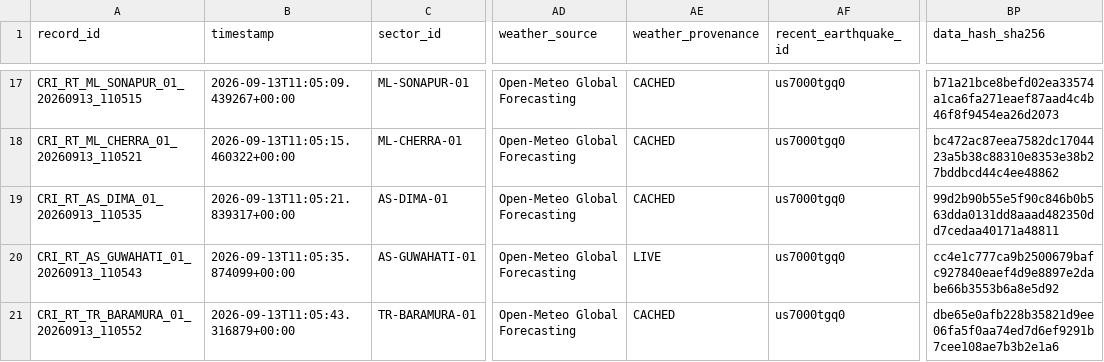
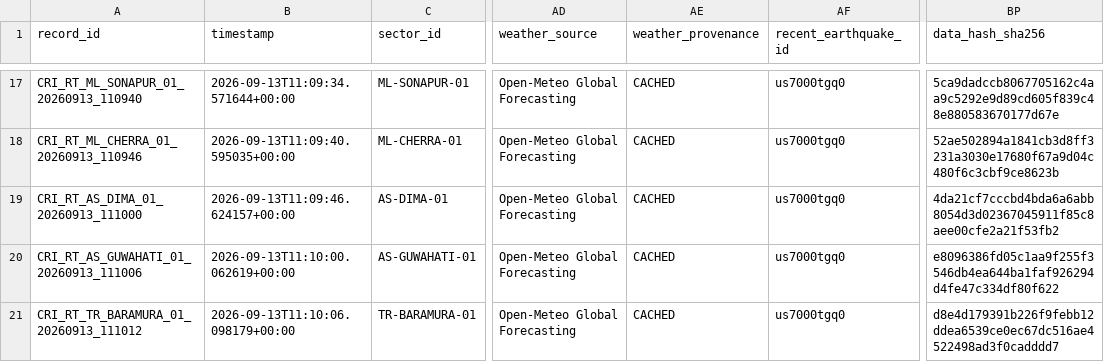
Before and after one commit to dimpu-sashank2008/parvatnetra, a CSV file: data/realtime/realtime_cri_dataset.csv, drawn as a sheet; only a part is shown, gaps mark what is left out; the diff covers the shown part only; the diff names each change by its address in the sheet, - before the commit and + after, or states it on an @@ line.

Commit message:
chore: sync realtime telemetry cache and report

```diff
--- a/data/realtime/realtime_cri_dataset.csv
+++ b/data/realtime/realtime_cri_dataset.csv
-A17 (record_id): CRI_RT_ML_SONAPUR_01_20260913_110515
+A17 (record_id): CRI_RT_ML_SONAPUR_01_20260913_110940
-B17 (timestamp): 2026-09-13T11:05:09.439267+00:00
+B17 (timestamp): 2026-09-13T11:09:34.571644+00:00
-BP17 (data_hash_sha256): b71a21bce8befd02ea33574a1ca6fa271eaef87aad4c4b46f8f9454ea26d2073
+BP17 (data_hash_sha256): 5ca9dadccb8067705162c4aa9c5292e9d89cd605f839c48e880583670177d67e
-A18 (record_id): CRI_RT_ML_CHERRA_01_20260913_110521
+A18 (record_id): CRI_RT_ML_CHERRA_01_20260913_110946
-B18 (timestamp): 2026-09-13T11:05:15.460322+00:00
+B18 (timestamp): 2026-09-13T11:09:40.595035+00:00
-BP18 (data_hash_sha256): bc472ac87eea7582dc1704423a5b38c88310e8353e38b27bddbcd44c4ee48862
+BP18 (data_hash_sha256): 52ae502894a1841cb3d8ff3231a3030e17680f67a9d04c480f6c3cbf9ce8623b
-A19 (record_id): CRI_RT_AS_DIMA_01_20260913_110535
+A19 (record_id): CRI_RT_AS_DIMA_01_20260913_111000
-B19 (timestamp): 2026-09-13T11:05:21.839317+00:00
+B19 (timestamp): 2026-09-13T11:09:46.624157+00:00
-BP19 (data_hash_sha256): 99d2b90b55e5f90c846b0b563dda0131dd8aaad482350dd7cedaa40171a48811
+BP19 (data_hash_sha256): 4da21cf7cccbd4bda6a6abb8054d3d02367045911f85c8aee00cfe2a21f53fb2
-A20 (record_id): CRI_RT_AS_GUWAHATI_01_20260913_110543
+A20 (record_id): CRI_RT_AS_GUWAHATI_01_20260913_111006
-B20 (timestamp): 2026-09-13T11:05:35.874099+00:00
+B20 (timestamp): 2026-09-13T11:10:00.062619+00:00
-AE20 (weather_provenance): LIVE
+AE20 (weather_provenance): CACHED
-BP20 (data_hash_sha256): cc4e1c777ca9b2500679bafc927840eaef4d9e8897e2dabe66b3553b6a8e5d92
+BP20 (data_hash_sha256): e8096386fd05c1aa9f255f3546db4ea644ba1faf926294d4fe47c334df80f622
-A21 (record_id): CRI_RT_TR_BARAMURA_01_20260913_110552
+A21 (record_id): CRI_RT_TR_BARAMURA_01_20260913_111012
-B21 (timestamp): 2026-09-13T11:05:43.316879+00:00
+B21 (timestamp): 2026-09-13T11:10:06.098179+00:00
-BP21 (data_hash_sha256): dbe65e0afb228b35821d9ee06fa5f0aa74ed7d6ef9291b7cee108ae7b3b2e1a6
+BP21 (data_hash_sha256): d8e4d179391b226f9febb12ddea6539ce0ec67dc516ae4522498ad3f0cadddd7
```
Also changed, not shown: 71 edited cells elsewhere in this file, 7 other files.
